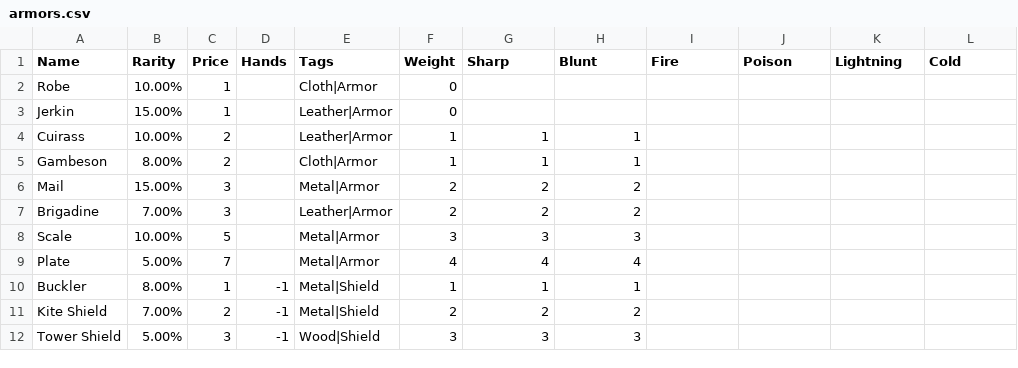
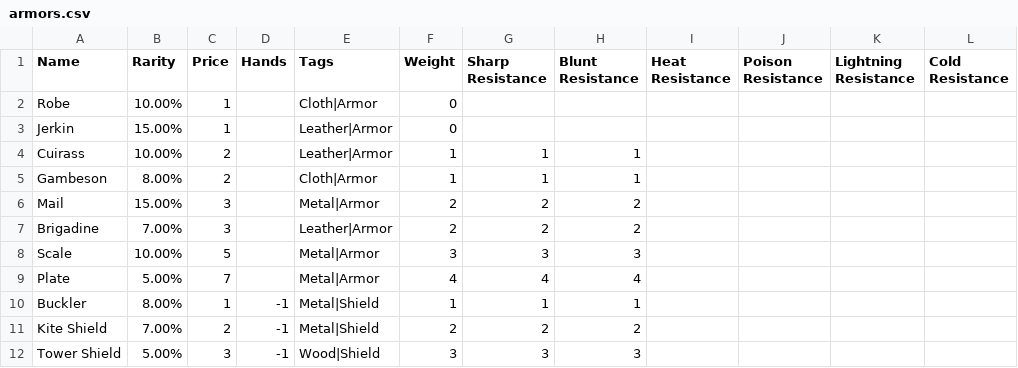
Before and after one commit to countpauper/countpauper, a CSV file: Tactics/TacticsIII/data/armors.csv, drawn as a sheet.

```diff
--- a/Tactics/TacticsIII/data/armors.csv
+++ b/Tactics/TacticsIII/data/armors.csv
@@ -1,2 +1,2 @@
-Name,Rarity,Price,Hands,Tags,Weight,Sharp,Blunt,Fire,Poison,Lightning,Cold
+Name,Rarity,Price,Hands,Tags,Weight,Sharp Resistance,Blunt  Resistance,Heat  Resistance,Poison Resistance,Lightning Resistance,Cold Resistance
 Robe,"10.00%",1,,Cloth|Armor,0,,,,,,
```
Also changed, not shown: Tactics/TacticsIII/data/armor bonus.csv, Tactics/TacticsIII/data/armor material.csv, 10 other files.
